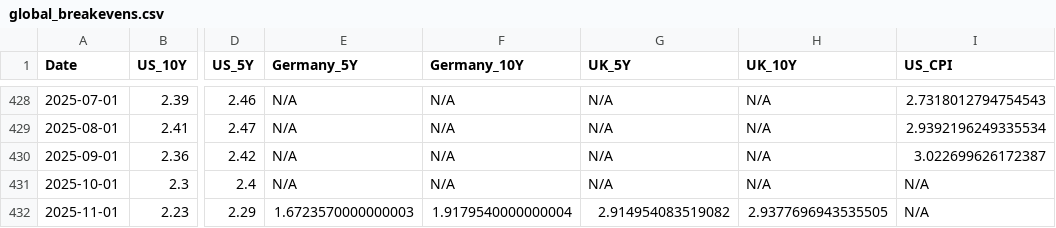
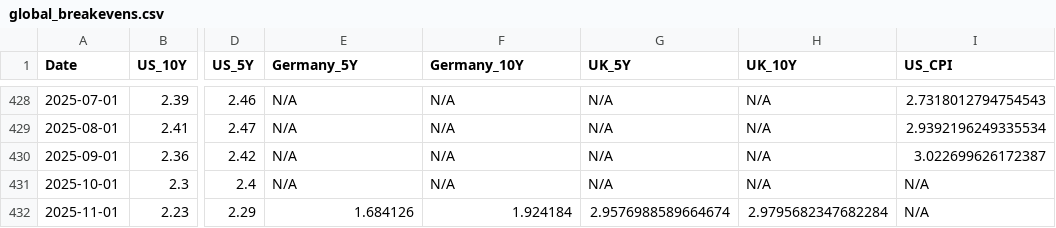
Before and after one commit to bankeronwheels/quilt-outputs, a CSV file: global_breakevens.csv, drawn as a sheet; only a part is shown, gaps mark what is left out; the diff names each change by its address in the sheet, - before the commit and + after, or states it on an @@ line.

Commit message:
Update global breakeven inflation rates (US/UK/EU) [skip ci]

```diff
--- a/global_breakevens.csv
+++ b/global_breakevens.csv
-E432 (Germany_5Y): 1.6723570000000003
+E432 (Germany_5Y): 1.684126
-F432 (Germany_10Y): 1.9179540000000004
+F432 (Germany_10Y): 1.924184
-G432 (UK_5Y): 2.914954083519082
+G432 (UK_5Y): 2.9576988589664674
-H432 (UK_10Y): 2.9377696943535505
+H432 (UK_10Y): 2.9795682347682284
```
